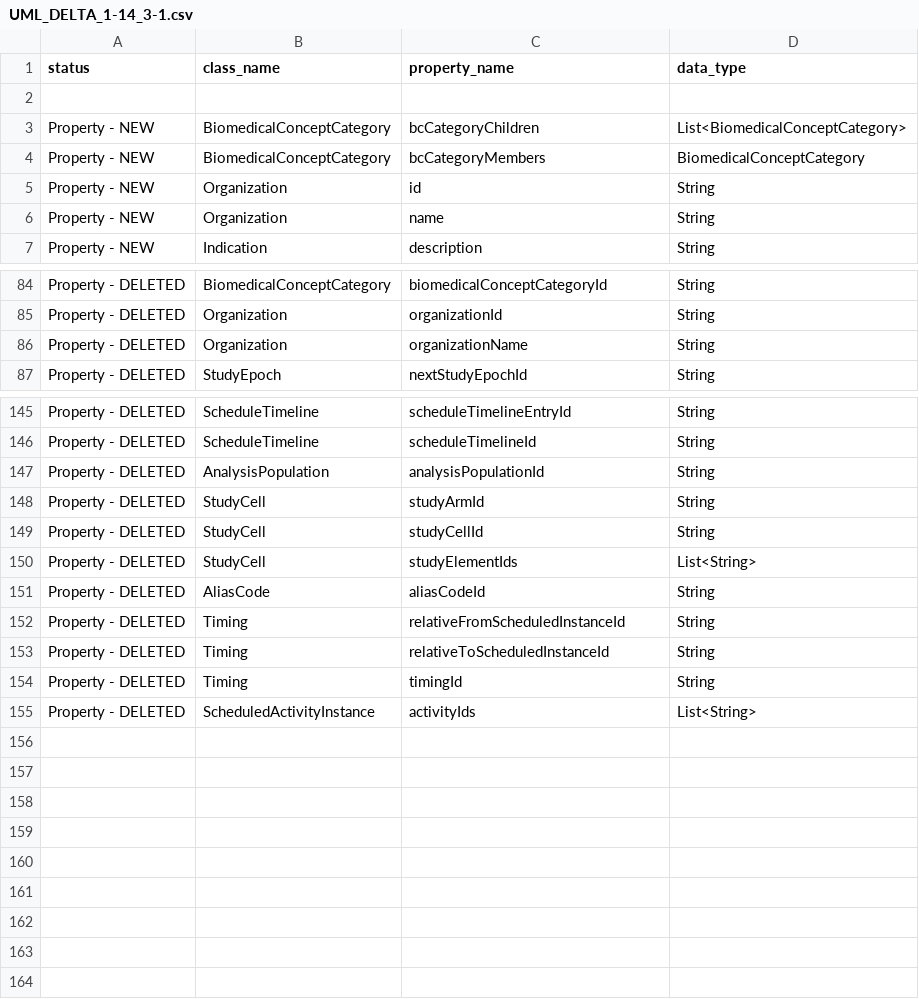
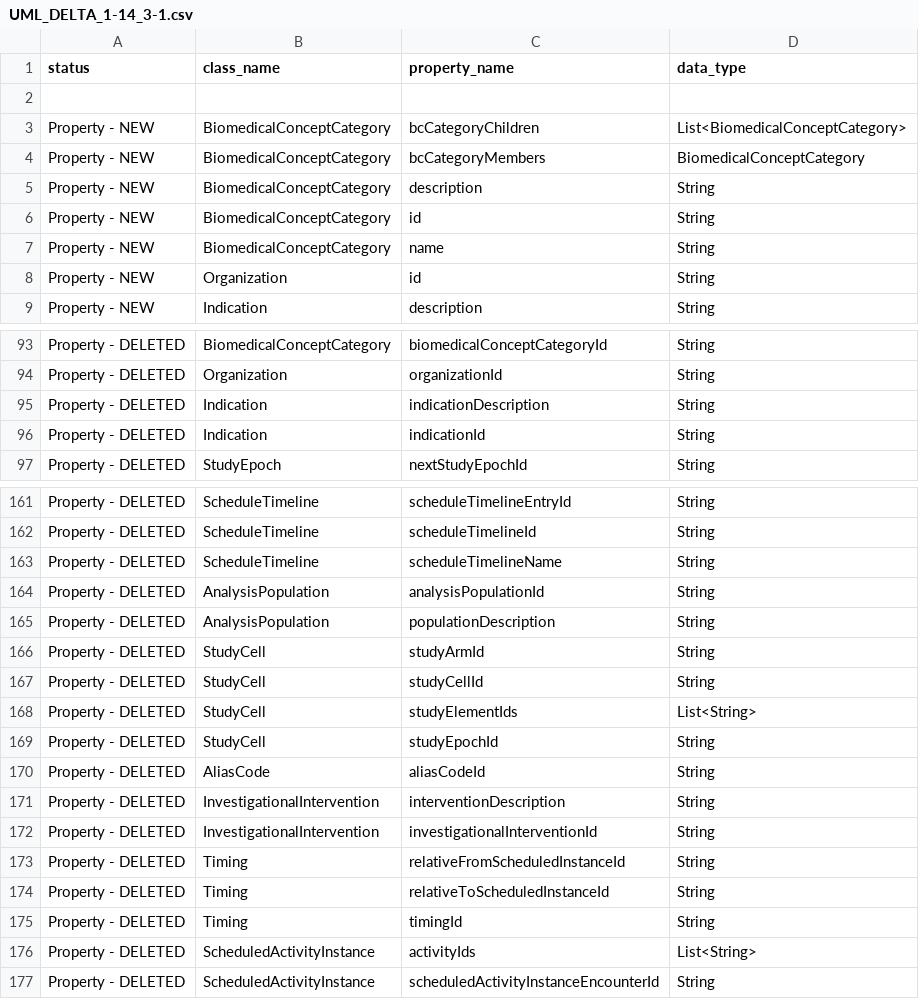
Before and after one commit to cdisc-org/DDF-RA, a CSV file: Deliverables/UML/UML_DELTA_1-14_3-1.csv, drawn as a sheet; only a part is shown, gaps mark what is left out; the diff covers the shown part only.

```diff
--- a/Deliverables/UML/UML_DELTA_1-14_3-1.csv
+++ b/Deliverables/UML/UML_DELTA_1-14_3-1.csv
@@ -4,4 +4,6 @@ Property - NEW,BiomedicalConceptCategory,bcCategoryChildren,List<BiomedicalConce
 Property - NEW,BiomedicalConceptCategory,bcCategoryMembers,BiomedicalConceptCategory
+Property - NEW,BiomedicalConceptCategory,description,String
+Property - NEW,BiomedicalConceptCategory,id,String
+Property - NEW,BiomedicalConceptCategory,name,String
 Property - NEW,Organization,id,String
-Property - NEW,Organization,name,String
 Property - NEW,Indication,description,String
@@ -85,3 +94,4 @@ Property - DELETED,BiomedicalConceptCategory,biomedicalConceptCategoryId,String
 Property - DELETED,Organization,organizationId,String
-Property - DELETED,Organization,organizationName,String
+Property - DELETED,Indication,indicationDescription,String
+Property - DELETED,Indication,indicationId,String
 Property - DELETED,StudyEpoch,nextStudyEpochId,String
@@ -146,3 +162,5 @@ Property - DELETED,ScheduleTimeline,scheduleTimelineEntryId,String
 Property - DELETED,ScheduleTimeline,scheduleTimelineId,String
+Property - DELETED,ScheduleTimeline,scheduleTimelineName,String
 Property - DELETED,AnalysisPopulation,analysisPopulationId,String
+Property - DELETED,AnalysisPopulation,populationDescription,String
 Property - DELETED,StudyCell,studyArmId,String
@@ -150,3 +168,6 @@ Property - DELETED,StudyCell,studyCellId,String
 Property - DELETED,StudyCell,studyElementIds,List<String>
+Property - DELETED,StudyCell,studyEpochId,String
 Property - DELETED,AliasCode,aliasCodeId,String
+Property - DELETED,InvestigationalIntervention,interventionDescription,String
+Property - DELETED,InvestigationalIntervention,investigationalInterventionId,String
 Property - DELETED,Timing,relativeFromScheduledInstanceId,String
@@ -155 +176,2 @@ Property - DELETED,Timing,timingId,String
 Property - DELETED,ScheduledActivityInstance,activityIds,List<String>
+Property - DELETED,ScheduledActivityInstance,scheduledActivityInstanceEncounterId,String
```
Also changed, not shown: 18 added rows, 5 removed rows and 5 edited cells elsewhere in this file.
